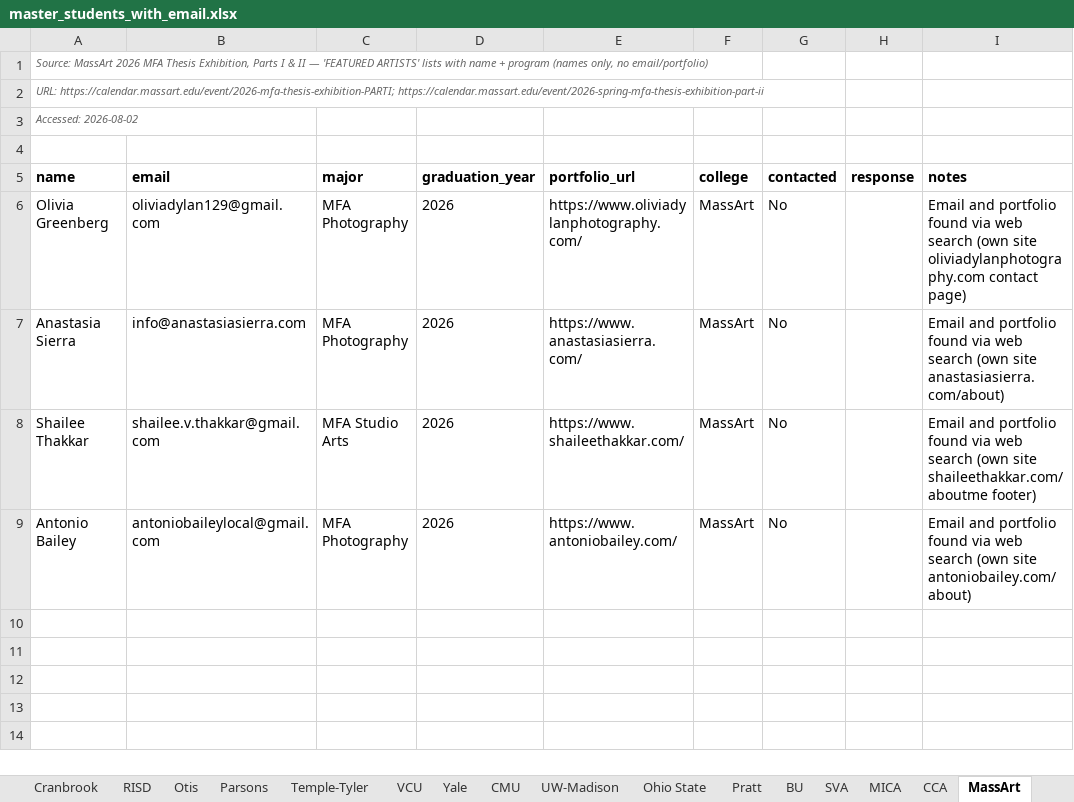
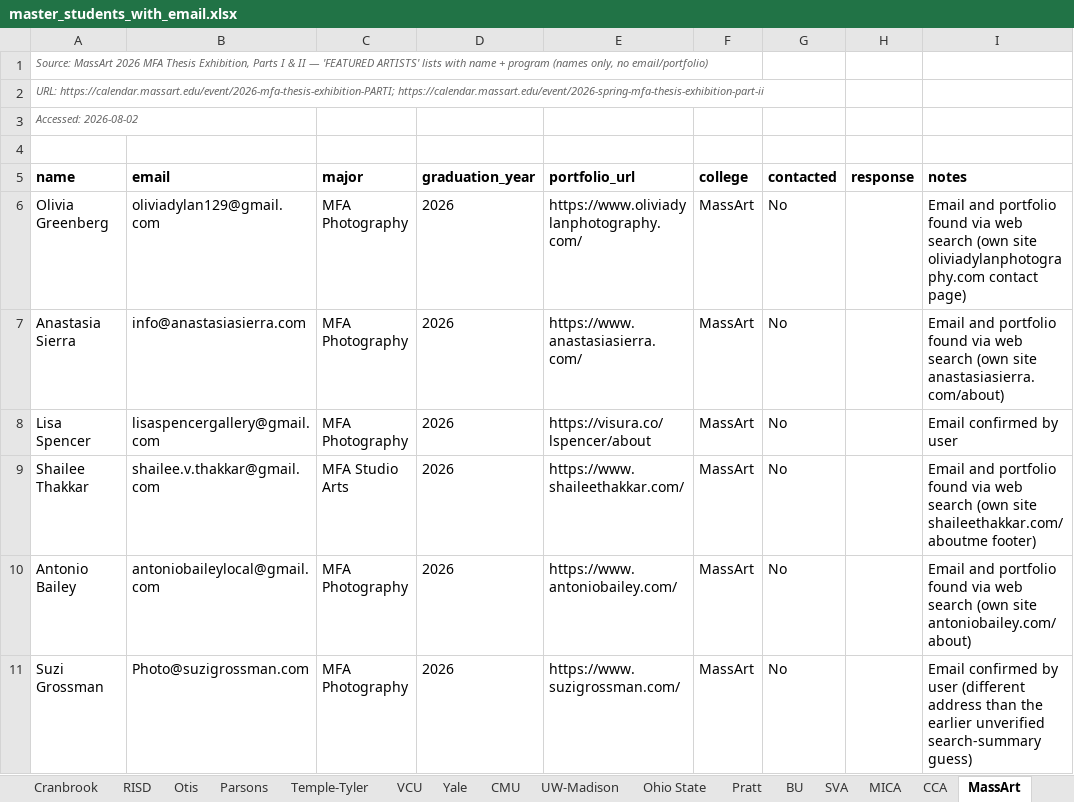
Before and after one commit to fufuman/opportunities-hub-scraper, an Excel workbook: Dezi Art Prize Student Data Scraping/master_students_with_email.xlsx, sheet MassArt, drawn as a sheet; values as stored, in another font and other column widths than the file's, no borders; the diff names each change by its address in the sheet, - before the commit and + after, or states it on an @@ line.

```diff
--- a/Dezi Art Prize Student Data Scraping/master_students_with_email.xlsx (sheet MassArt)
+++ b/Dezi Art Prize Student Data Scraping/master_students_with_email.xlsx (sheet MassArt)
+row 8: Lisa Spencer | lisaspencergallery@gmail.com | MFA Photography | 2026 | https://visura.co/lspencer/about | MassArt | No |  | Email confirmed by user
+row 11: Suzi Grossman | Photo@suzigrossman.com | MFA Photography | 2026 | https://www.suzigrossman.com/ | MassArt | No |  | Email confirmed by user (different address than the earlier unverified search-summary guess)
```
Also changed, not shown: sheet Temple-Tyler, sheet UW Art, sheet CMU, Dezi Art Prize Student Data Scraping/master_students.xlsx, Dezi Art Prize Student Data Scraping/master_students_no_email.xlsx, 5 other files.
